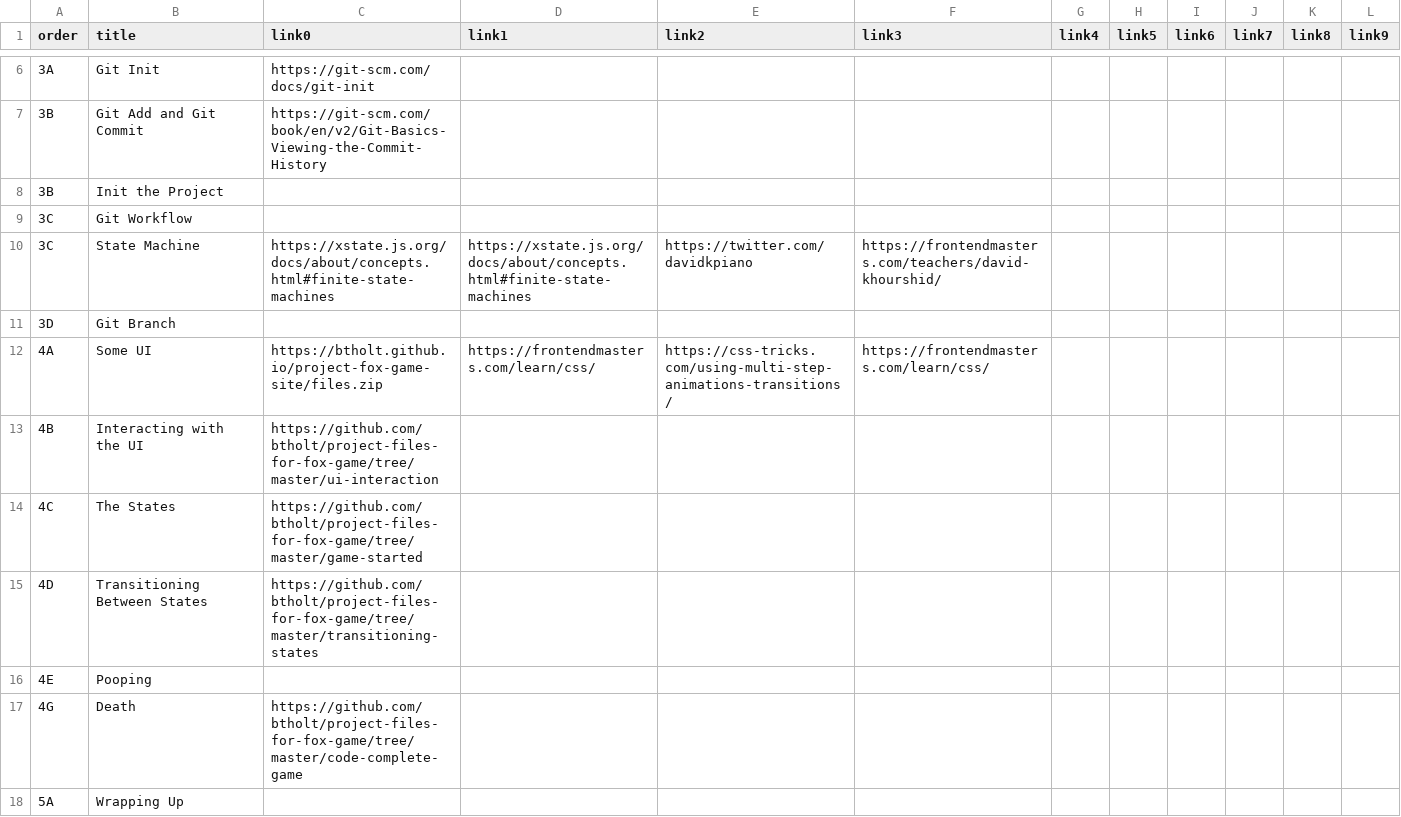
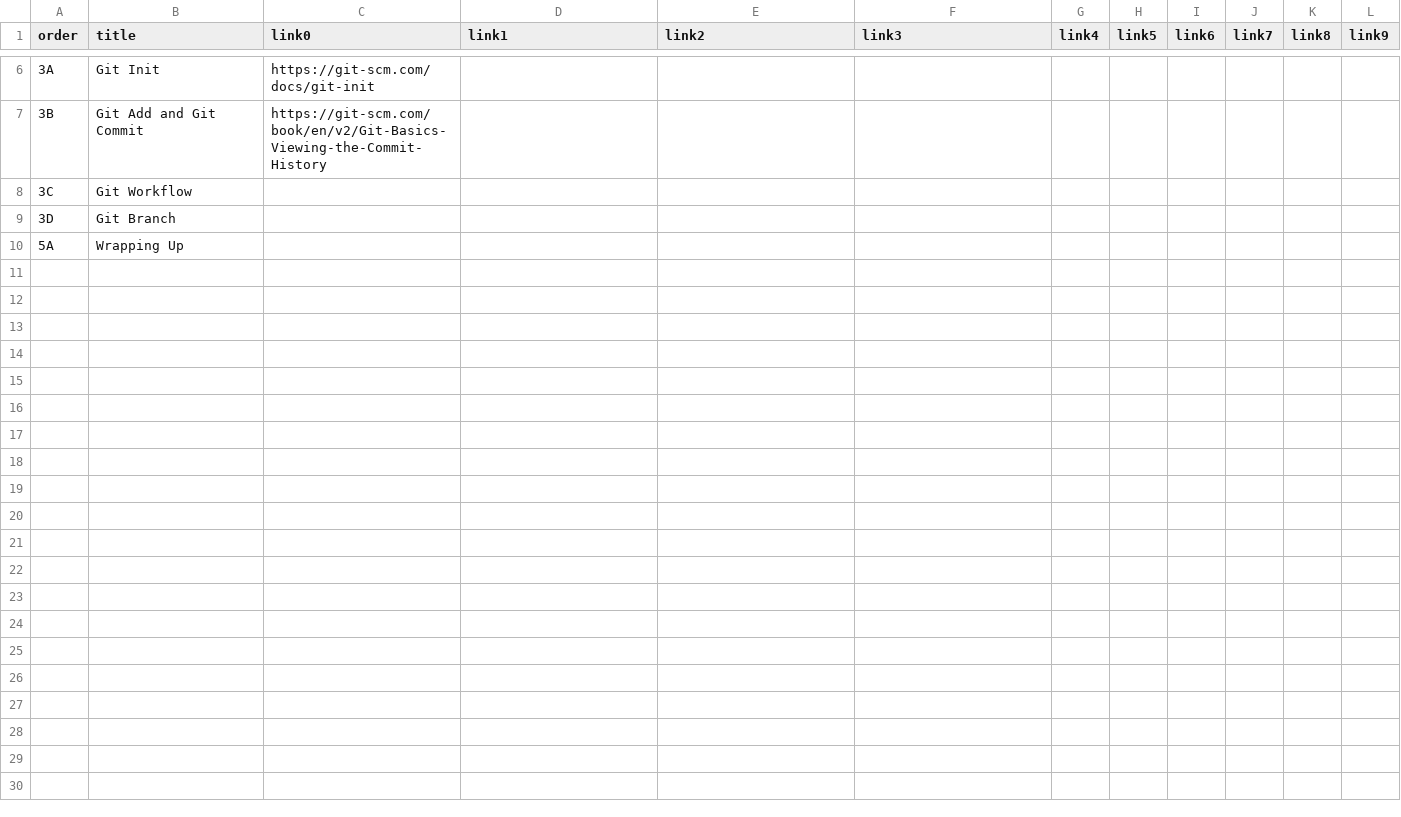
Before and after one commit to atiqueahmedziad/intro-git-workshop, a CSV file: links.csv, drawn as a sheet; only a part is shown, gaps mark what is left out.

Commit message:
Deployed using Blazing fast GitHub Pages deploy

```diff
--- a/links.csv
+++ b/links.csv
@@ -7,12 +7,4 @@ order,title,link0,link1,link2,link3,link4,link5,link6,link7,link8,link9
 3B,Git Add and Git Commit,https://git-scm.com/book/en/v2/Git-Basics-Viewing-the-Commit-History,,,,,,,,,
-3B,Init the Project,,,,,,,,,,
 3C,Git Workflow,,,,,,,,,,
-3C,State Machine,https://xstate.js.org/docs/about/concepts.html#finite-state-machines,https://xstate.js.org/docs/about/concepts.html#finite-state-machines,https://twitter.com/davidkpiano,https://frontendmasters.com/teachers/david-khourshid/,,,,,,
 3D,Git Branch,,,,,,,,,,
-4A,Some UI,https://btholt.github.io/project-fox-game-site/files.zip,https://frontendmasters.com/learn/css/,https://css-tricks.com/using-multi-step-animations-transitions/,https://frontendmasters.com/learn/css/,,,,,,
-4B,Interacting with the UI,https://github.com/btholt/project-files-for-fox-game/tree/master/ui-interaction,,,,,,,,,
-4C,The States,https://github.com/btholt/project-files-for-fox-game/tree/master/game-started,,,,,,,,,
-4D,Transitioning Between States,https://github.com/btholt/project-files-for-fox-game/tree/master/transitioning-states,,,,,,,,,
-4E,Pooping,,,,,,,,,,
-4G,Death,https://github.com/btholt/project-files-for-fox-game/tree/master/code-complete-game,,,,,,,,,
 5A,Wrapping Up,,,,,,,,,,
```
Also changed, not shown: lessons.csv, 50 other files.
